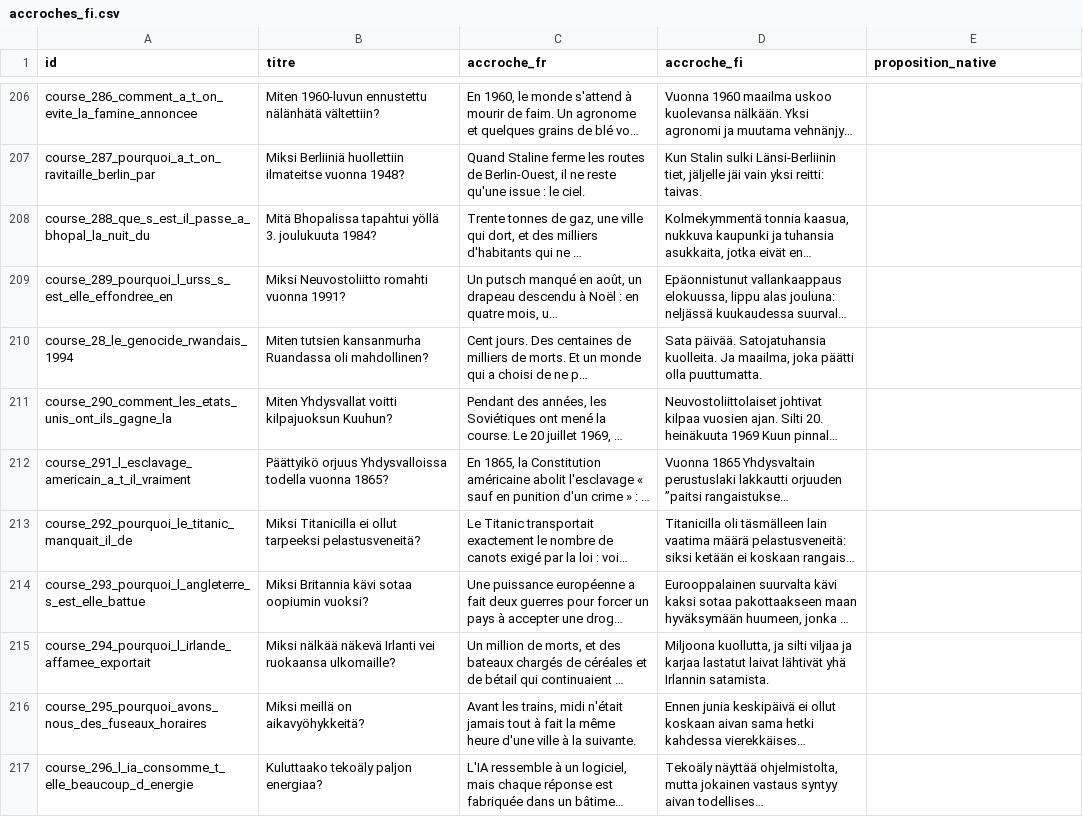
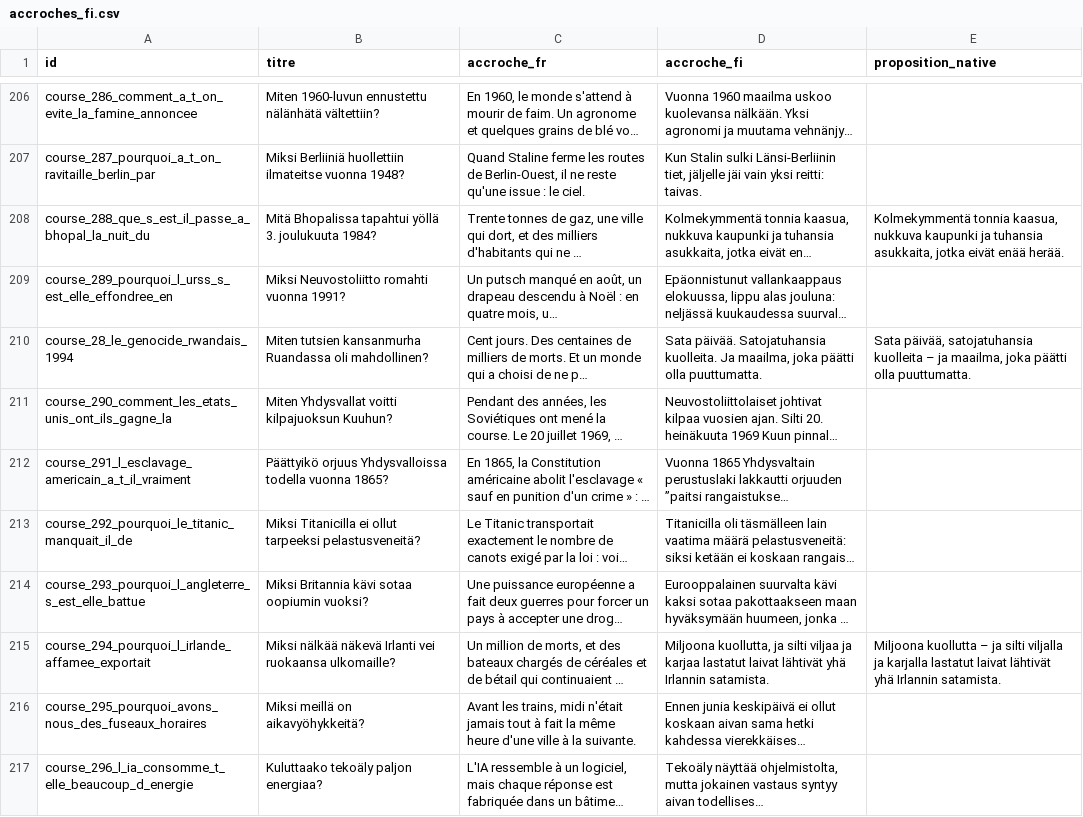
Before and after one commit to adrienmrtn/rork-sophia-755, a CSV file: docs/relecture-accroches/accroches_fi.csv, drawn as a sheet; only a part is shown, gaps mark what is left out; long unchanged cells end in …; the diff covers the shown part only; the diff names each change by its address in the sheet, - before the commit and + after, or states it on an @@ line.

```diff
--- a/docs/relecture-accroches/accroches_fi.csv
+++ b/docs/relecture-accroches/accroches_fi.csv
-E208 (proposition_native): (empty)
+E208 (proposition_native): Kolmekymmentä tonnia kaasua, nukkuva kaupunki ja tuhansia asukkaita, jotka eivät enää herää.
-E210 (proposition_native): (empty)
+E210 (proposition_native): Sata päivää, satojatuhansia kuolleita – ja maailma, joka päätti olla puuttumatta.
-E215 (proposition_native): (empty)
+E215 (proposition_native): Miljoona kuollutta – ja silti viljalla ja karjalla lastatut laivat lähtivät yhä Irlannin satamista.
```
Also changed, not shown: 65 edited cells elsewhere in this file, 1 other file.
